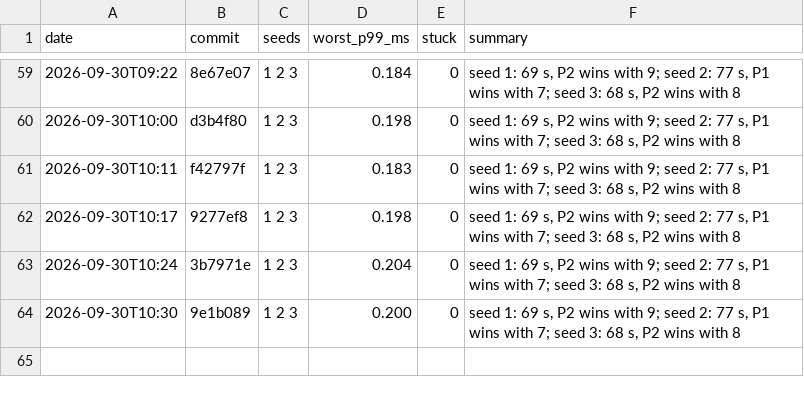
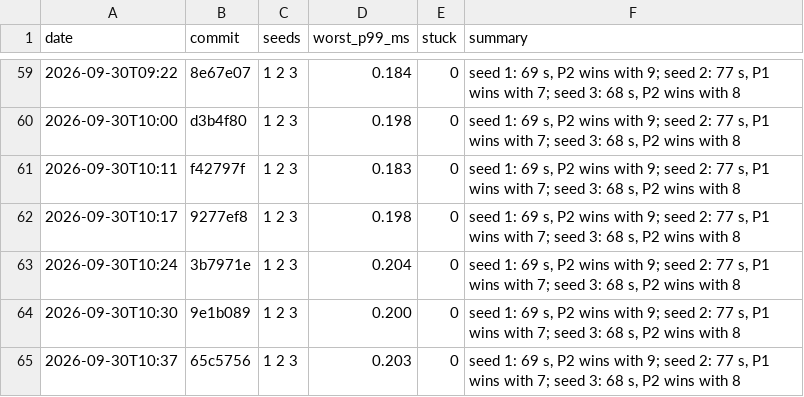
Before and after one commit to DigiMonk73/Empires, a CSV file: docs/metrics/battle.csv, drawn as a sheet; only a part is shown, gaps mark what is left out.

```diff
--- a/docs/metrics/battle.csv
+++ b/docs/metrics/battle.csv
@@ -64 +64,2 @@ date,commit,seeds,worst_p99_ms,stuck,summary
 2026-09-30T10:30,9e1b089,1 2 3,0.200,0,"seed 1: 69 s, P2 wins with 9; seed 2: 77 s, P1 wins with 7; seed 3: 68 s, P2 wins with 8"
+2026-09-30T10:37,65c5756,1 2 3,0.203,0,"seed 1: 69 s, P2 wins with 9; seed 2: 77 s, P1 wins with 7; seed 3: 68 s, P2 wins with 8"
```
Also changed, not shown: docs/metrics/ai.csv, docs/metrics/econ.csv, 5 other files.
